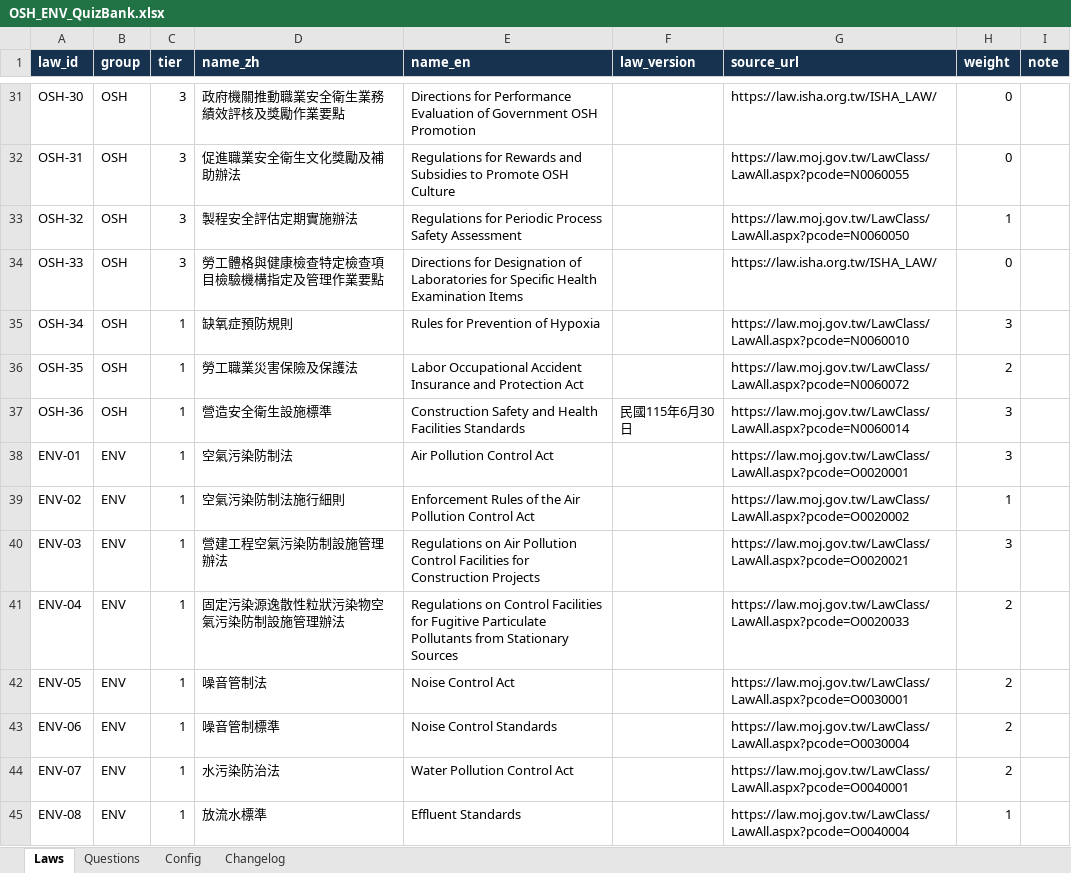
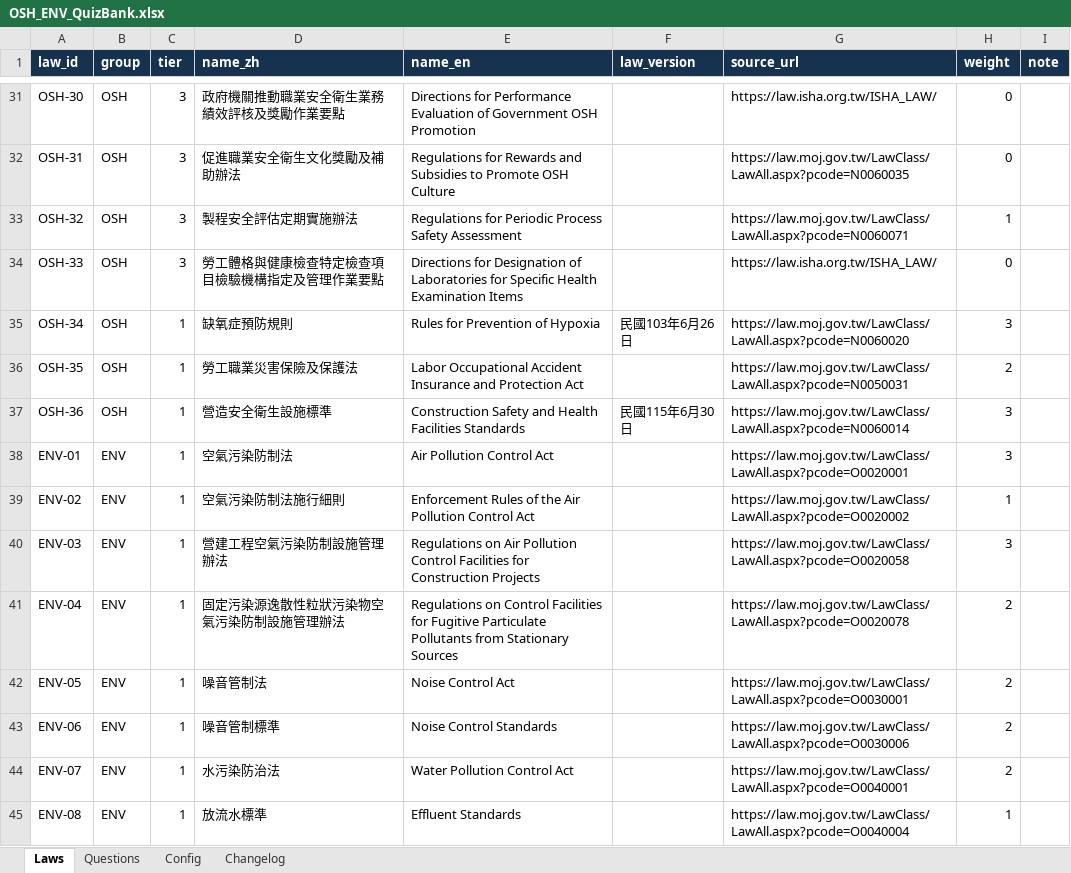
Before and after one commit to Civ077/taiwan-osh-quiz, an Excel workbook: 題庫/OSH_ENV_QuizBank.xlsx, sheet Laws, drawn as a sheet; only a part is shown, gaps mark what is left out; values as stored, in another font and other column widths than the file's, no borders; the diff covers the shown part only; the diff names each change by its address in the sheet, - before the commit and + after, or states it on an @@ line.

```diff
--- a/題庫/OSH_ENV_QuizBank.xlsx (sheet Laws)
+++ b/題庫/OSH_ENV_QuizBank.xlsx (sheet Laws)
-G32 (source_url): https://law.moj.gov.tw/LawClass/LawAll.aspx?pcode=N0060055
+G32 (source_url): https://law.moj.gov.tw/LawClass/LawAll.aspx?pcode=N0060035
-G33 (source_url): https://law.moj.gov.tw/LawClass/LawAll.aspx?pcode=N0060050
+G33 (source_url): https://law.moj.gov.tw/LawClass/LawAll.aspx?pcode=N0060071
-F35 (law_version): (empty)
+F35 (law_version): 民國103年6月26日
-G35 (source_url): https://law.moj.gov.tw/LawClass/LawAll.aspx?pcode=N0060010
+G35 (source_url): https://law.moj.gov.tw/LawClass/LawAll.aspx?pcode=N0060020
-G36 (source_url): https://law.moj.gov.tw/LawClass/LawAll.aspx?pcode=N0060072
+G36 (source_url): https://law.moj.gov.tw/LawClass/LawAll.aspx?pcode=N0050031
-G40 (source_url): https://law.moj.gov.tw/LawClass/LawAll.aspx?pcode=O0020021
+G40 (source_url): https://law.moj.gov.tw/LawClass/LawAll.aspx?pcode=O0020058
-G41 (source_url): https://law.moj.gov.tw/LawClass/LawAll.aspx?pcode=O0020033
+G41 (source_url): https://law.moj.gov.tw/LawClass/LawAll.aspx?pcode=O0020078
-G43 (source_url): https://law.moj.gov.tw/LawClass/LawAll.aspx?pcode=O0030004
+G43 (source_url): https://law.moj.gov.tw/LawClass/LawAll.aspx?pcode=O0030006
```
Also changed, not shown: 32 edited cells elsewhere in this sheet, sheet Questions, sheet Changelog, 26 other files.
